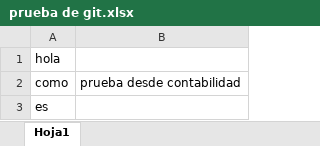
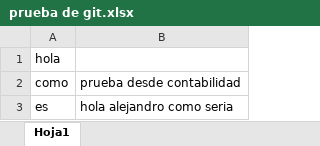
Before and after one commit to DavidAnacona/Prueba1, an Excel workbook: prueba de git.xlsx, sheet Hoja1, drawn as a sheet; values as stored, in another font and other column widths than the file's, no borders; the diff names each change by its address in the sheet, - before the commit and + after, or states it on an @@ line.

Commit message:
prueba 3

```diff
--- a/prueba de git.xlsx (sheet Hoja1)
+++ b/prueba de git.xlsx (sheet Hoja1)
-B3: (empty)
+B3: hola alejandro como seria
```
